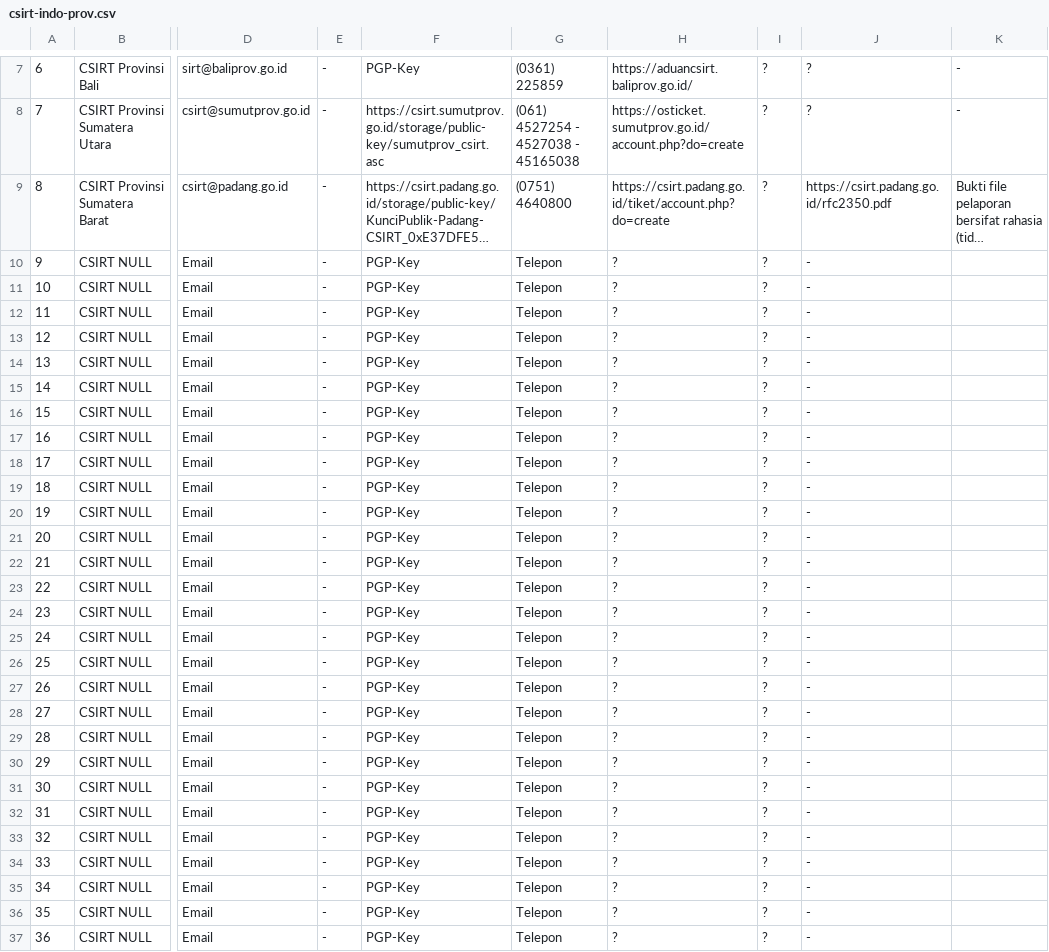
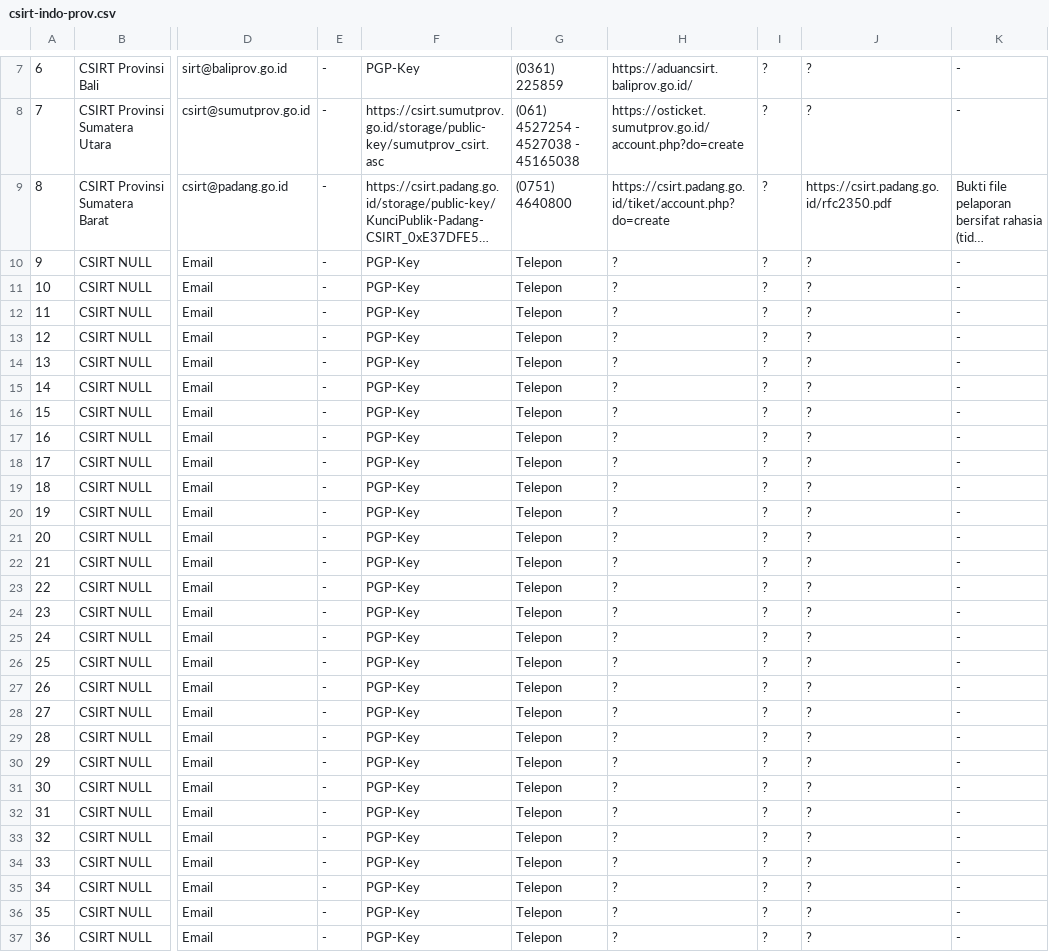
Before and after one commit to atoz-chevara/csirt-indo-gov, a CSV file: csirt-indo-prov.csv, drawn as a sheet; only a part is shown, gaps mark what is left out; long unchanged cells end in …; the diff covers the shown part only; the diff names each change by its address in the sheet, - before the commit and + after, or states it on an @@ line.

Commit message:
Update csirt-indo-prov.csv

```diff
--- a/csirt-indo-prov.csv
+++ b/csirt-indo-prov.csv
-J10:J37: -
+J10:J37: ?
-K10:K37: (empty)
+K10:K37: -
```
Also changed, not shown: 8 edited cells elsewhere in this file.
